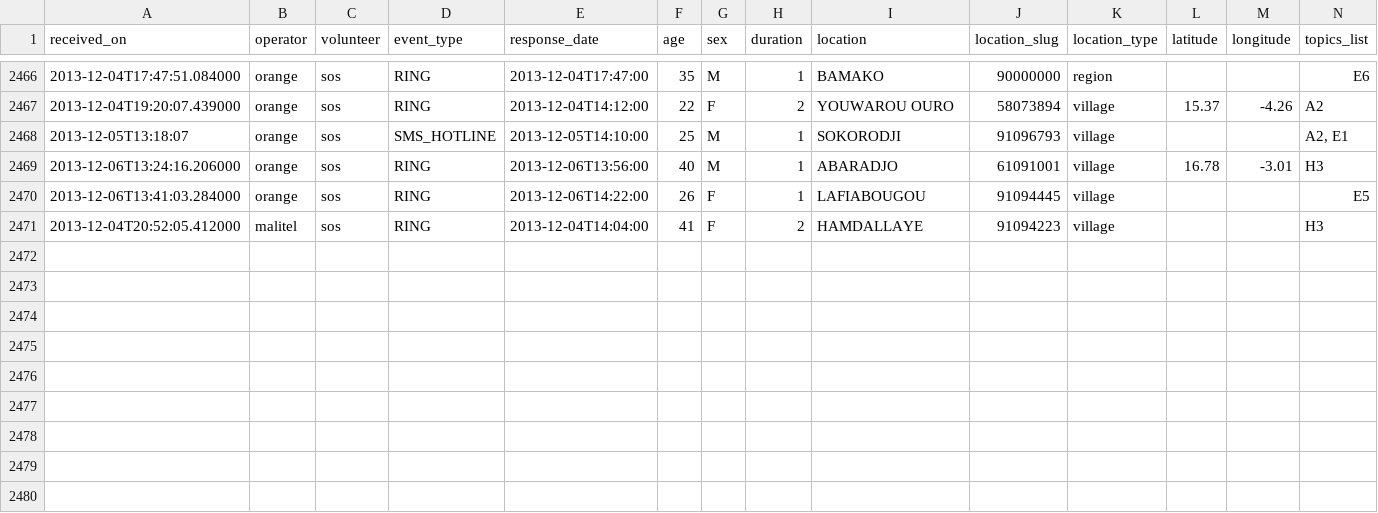
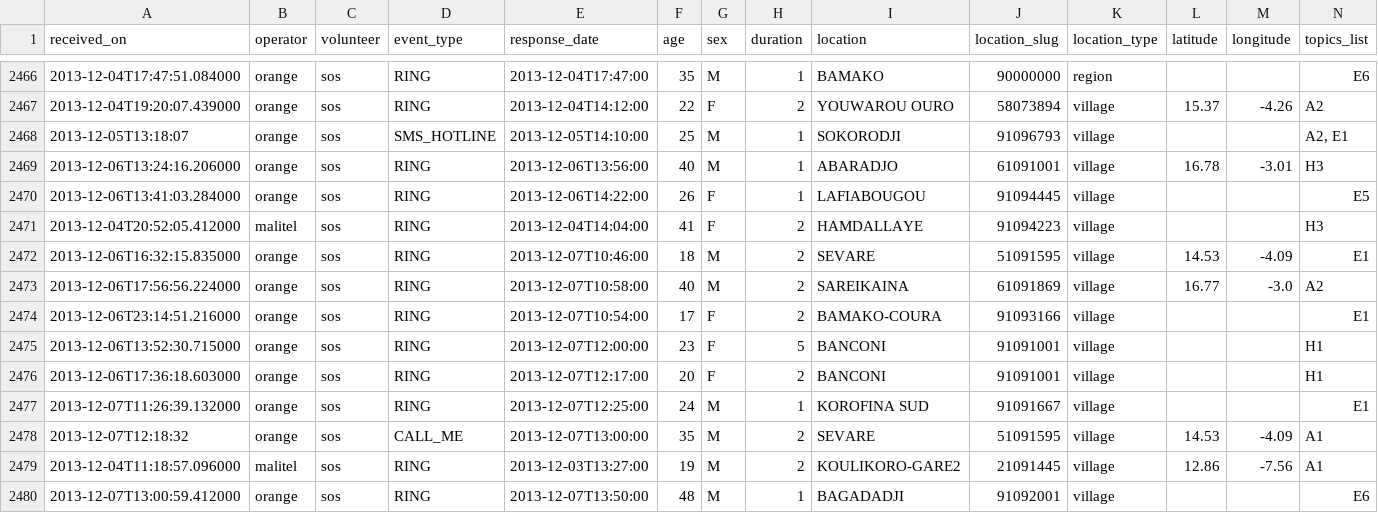
Before and after one commit to opendatamali/sos_hotline_data2, a CSV file: hotline_data.csv, drawn as a sheet; only a part is shown, gaps mark what is left out; rows hold the shown columns only; the diff names each change by its address in the sheet, - before the commit and + after, or states it on an @@ line.

Commit message:
updated CSV data

```diff
--- a/hotline_data.csv
+++ b/hotline_data.csv
+row 2472: 2013-12-06T16:32:15.835000 | orange | sos | RING | 2013-12-07T10:46:00 | 18 | M | 2 | SEVARE | 51091595 | village | 14.53 | -4.09 | E1
+row 2473: 2013-12-06T17:56:56.224000 | orange | sos | RING | 2013-12-07T10:58:00 | 40 | M | 2 | SAREIKAINA | 61091869 | village | 16.77 | -3.0 | A2
+row 2474: 2013-12-06T23:14:51.216000 | orange | sos | RING | 2013-12-07T10:54:00 | 17 | F | 2 | BAMAKO-COURA | 91093166 | village |  |  | E1
+row 2475: 2013-12-06T13:52:30.715000 | orange | sos | RING | 2013-12-07T12:00:00 | 23 | F | 5 | BANCONI | 91091001 | village |  |  | H1
+row 2476: 2013-12-06T17:36:18.603000 | orange | sos | RING | 2013-12-07T12:17:00 | 20 | F | 2 | BANCONI | 91091001 | village |  |  | H1
+row 2477: 2013-12-07T11:26:39.132000 | orange | sos | RING | 2013-12-07T12:25:00 | 24 | M | 1 | KOROFINA SUD | 91091667 | village |  |  | E1
+row 2478: 2013-12-07T12:18:32 | orange | sos | CALL_ME | 2013-12-07T13:00:00 | 35 | M | 2 | SEVARE | 51091595 | village | 14.53 | -4.09 | A1
+row 2479: 2013-12-04T11:18:57.096000 | malitel | sos | RING | 2013-12-03T13:27:00 | 19 | M | 2 | KOULIKORO-GARE2 | 21091445 | village | 12.86 | -7.56 | A1
+row 2480: 2013-12-07T13:00:59.412000 | orange | sos | RING | 2013-12-07T13:50:00 | 48 | M | 1 | BAGADADJI | 91092001 | village |  |  | E6
```
Also changed, not shown: 1 other file.
